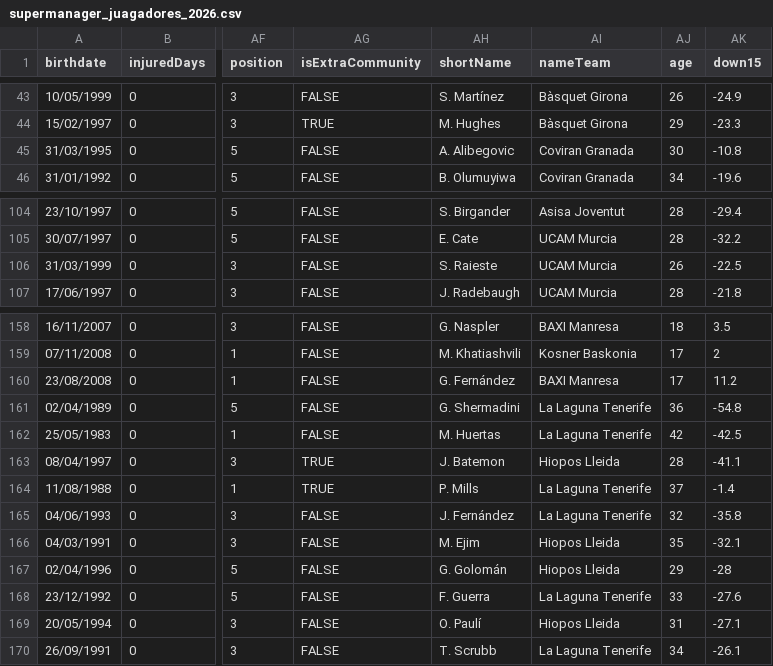
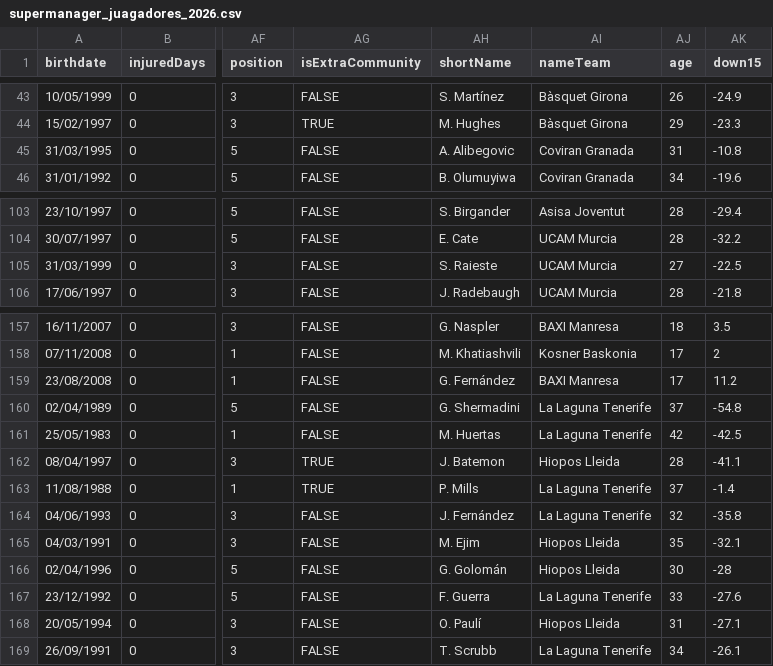
Before and after one commit to IvoVillanueva/DATOS-JUGADORES-SUPERMANAGER-2025_26, a CSV file: data/supermanager_juagadores_2026.csv, drawn as a sheet; only a part is shown, gaps mark what is left out; addresses are those after the commit; the diff covers the shown part only; the diff names each change by its address in the sheet, - before the commit and + after, or states it on an @@ line.

```diff
--- a/data/supermanager_juagadores_2026.csv
+++ b/data/supermanager_juagadores_2026.csv
-AJ45 (age): 30
+AJ45 (age): 31
-AJ105 (age): 26
+AJ105 (age): 27
-AJ160 (age): 36
+AJ160 (age): 37
-AJ166 (age): 29
+AJ166 (age): 30
```
Also changed, not shown: 1 added row, 1 removed row and 7 edited cells elsewhere in this file, 1 other file.
